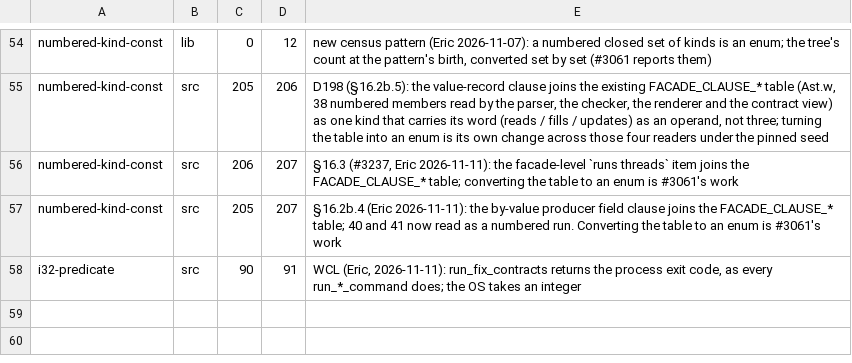
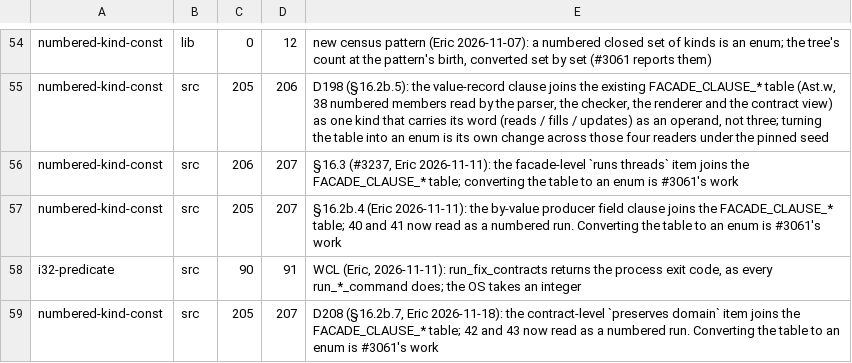
Before and after one commit to withlang-dev/with, a TSV file: build/ceremony-allowances.tsv, drawn as a sheet; only a part is shown, gaps mark what is left out.

Commit message:
D208: a process domain names its writers; a writer's call is checked against every linked contract (#3127) (#3436)
* WIP (local, awaiting a ruling on scope): a function returning its own static buffer is a view of the library's process domain, under the C-global rule (#3127)

* WIP (local): #3127 as ruled 2026-11-18: any call that does not preserve a viewed process domain is checked; a domain may name its writers

* WIP (local): #3127 as ruled in D208: a process domain names its writers or says any; a writer's call is checked against every linked contract

* WIP (local): census

* WIP (local): tests state their process domains' writers

* WIP (local): getenv is no writer of environ; the libcurl UAT states its domain's writers (Eric 2026-11-18)

* WIP (local): the toolchain's libc contract names every writer; Sema leaves out the ones not imported

* WIP (local): tests for getenv as no writer

* The runtime domain audit reads a domain's name and scope before its writers; the toolchain contract's view gains the thread line

---------

Co-authored-by: Eric Hartford <eric@quixi.ai>

```diff
--- a/build/ceremony-allowances.tsv
+++ b/build/ceremony-allowances.tsv
@@ -58 +58,2 @@ numbered-kind-const	src	205	207	§16.2b.4 (Eric 2026-11-11): the by-value produc
 i32-predicate	src	90	91	WCL (Eric, 2026-11-11): run_fix_contracts returns the process exit code, as every run_*_command does; the OS takes an integer
+numbered-kind-const	src	205	207	D208 (§16.2b.7, Eric 2026-11-18): the contract-level `preserves domain` item joins the FACADE_CLAUSE_* table; 42 and 43 now read as a numbered run. Converting the table to an enum is #3061's work
```
Also changed, not shown: 45 other files.
